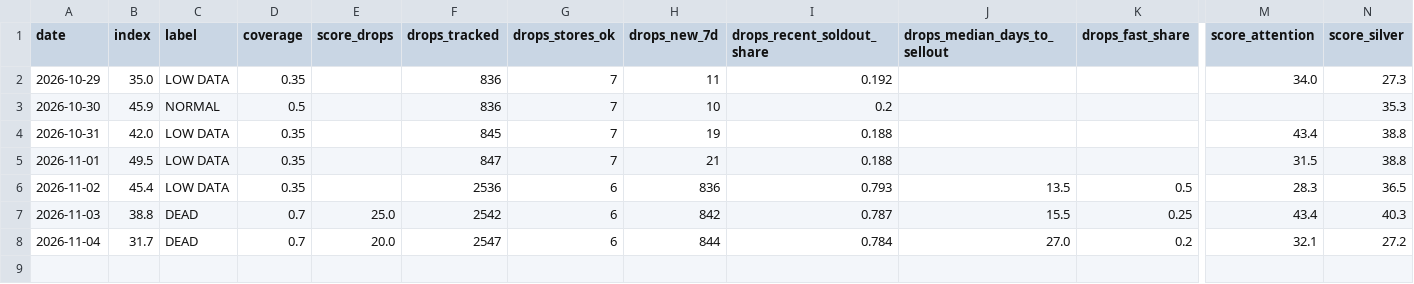
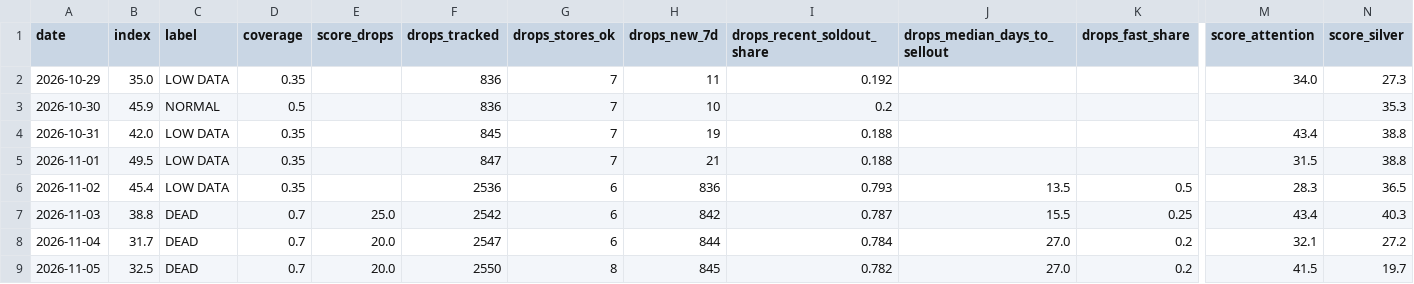
Before and after one commit to yazidTheThird/silver-market-heat-index, a CSV file: data/history.csv, drawn as a sheet; only a part is shown, gaps mark what is left out; rows hold the shown columns only; the diff names each change by its address in the sheet, - before the commit and + after, or states it on an @@ line.

```diff
--- a/data/history.csv
+++ b/data/history.csv
+row 9: 2026-11-05 | 32.5 | DEAD | 0.7 | 20.0 | 2550 | 8 | 845 | 0.782 | 27.0 | 0.2 | 41.5 | 19.7
```
Also changed, not shown: data/hot_groups.csv, 4 other files.
